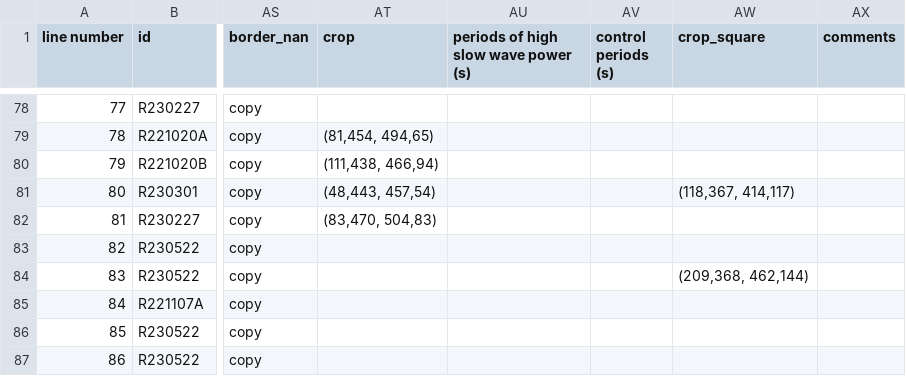
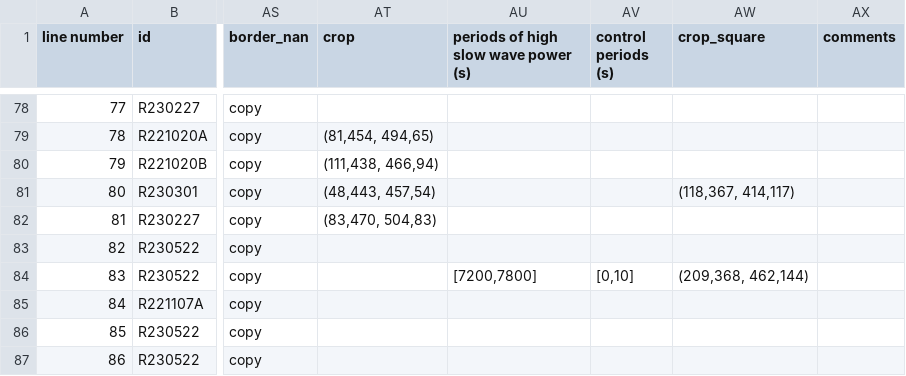
Before and after one commit to emelon8/ACE-NeuroTools, a CSV file: analysis_parameters.csv, drawn as a sheet; only a part is shown, gaps mark what is left out; the diff names each change by its address in the sheet, - before the commit and + after, or states it on an @@ line.

```diff
--- a/analysis_parameters.csv
+++ b/analysis_parameters.csv
-AU84: (empty)
+AU84: [7200,7800]
-AV84 (control periods (s)): (empty)
+AV84 (control periods (s)): [0,10]
```
Also changed, not shown: 1 other file.
